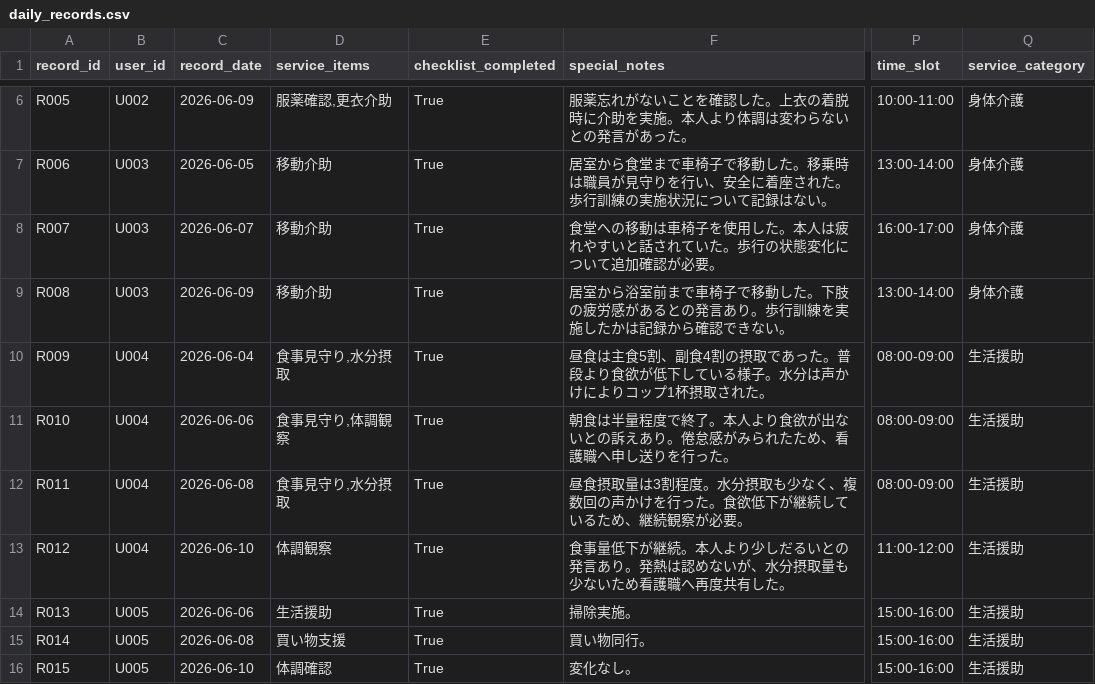
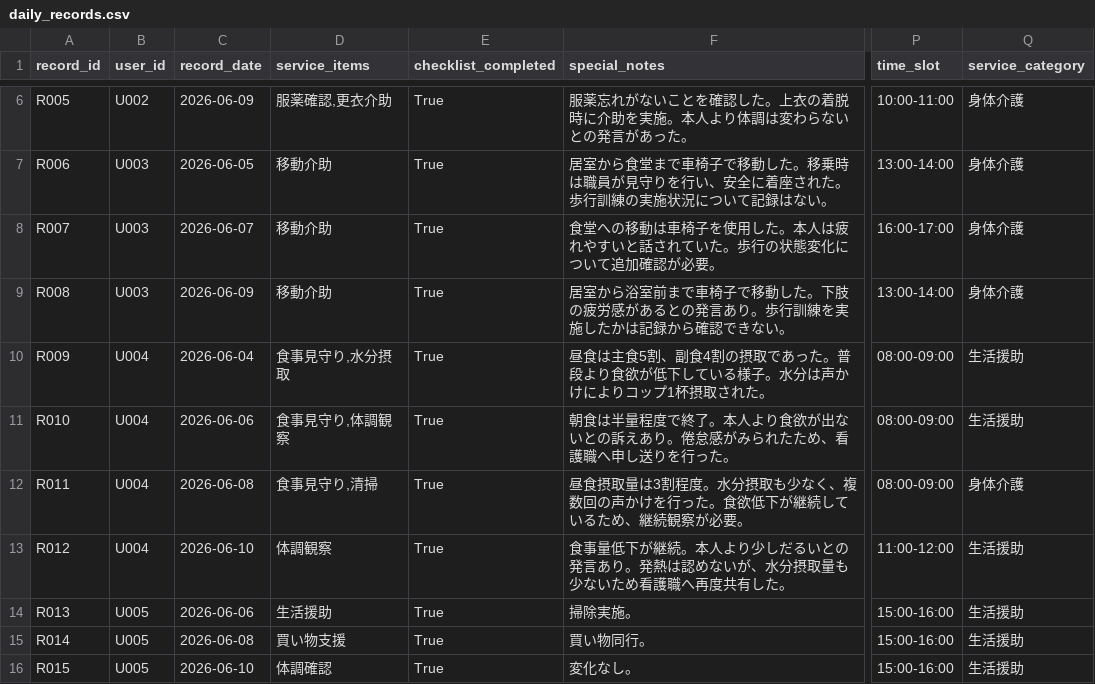
Before and after one commit to toru-nishiwaki/care-compliance-copilot, a CSV file: data/daily_records.csv, drawn as a sheet; only a part is shown, gaps mark what is left out; the diff names each change by its address in the sheet, - before the commit and + after, or states it on an @@ line.

```diff
--- a/data/daily_records.csv
+++ b/data/daily_records.csv
-D12 (service_items): 食事見守り,水分摂取
+D12 (service_items): 食事見守り,清掃
-Q12 (service_category): 生活援助
+Q12 (service_category): 身体介護
```
Also changed, not shown: data/care_plans.csv, 8 other files.
